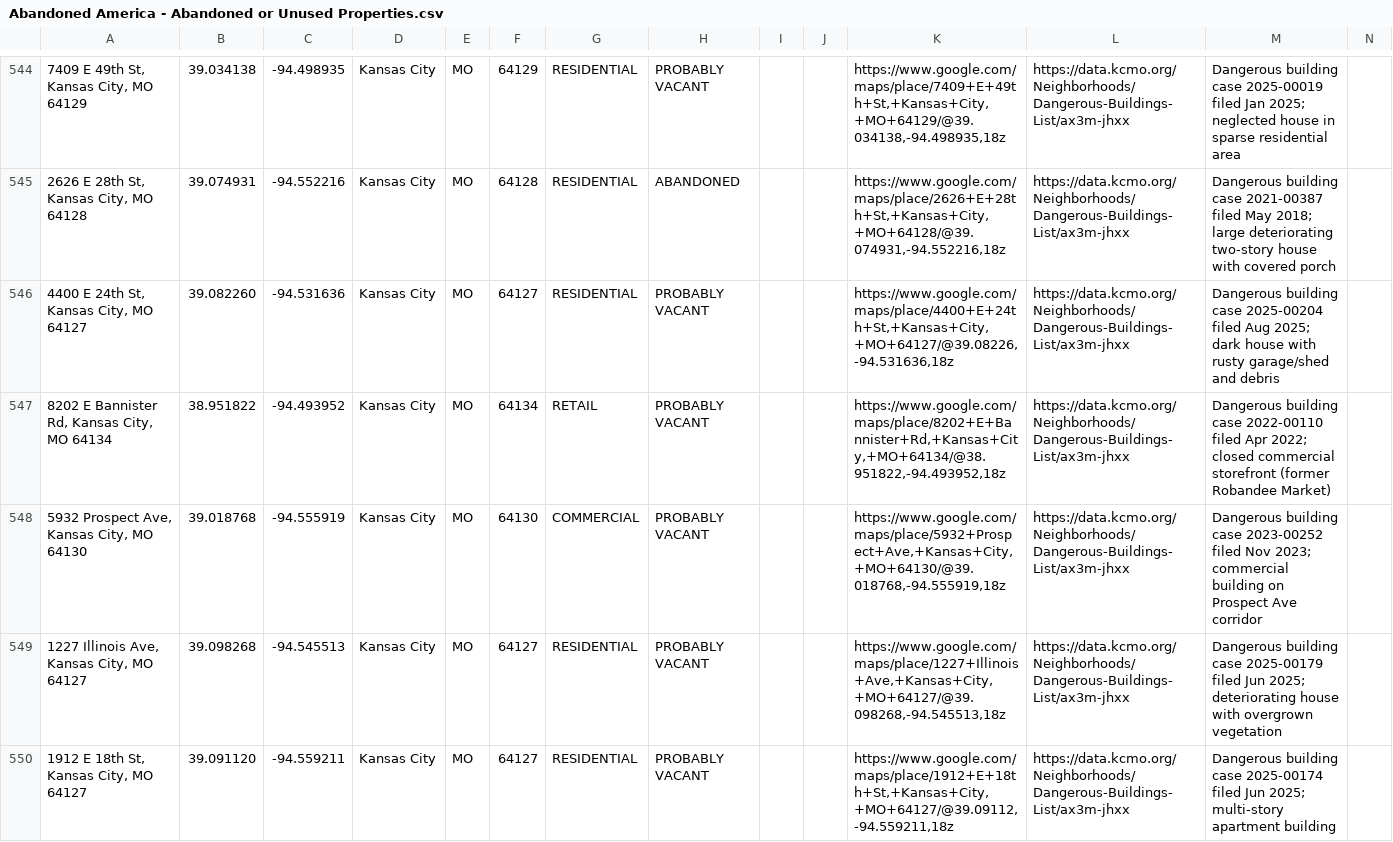
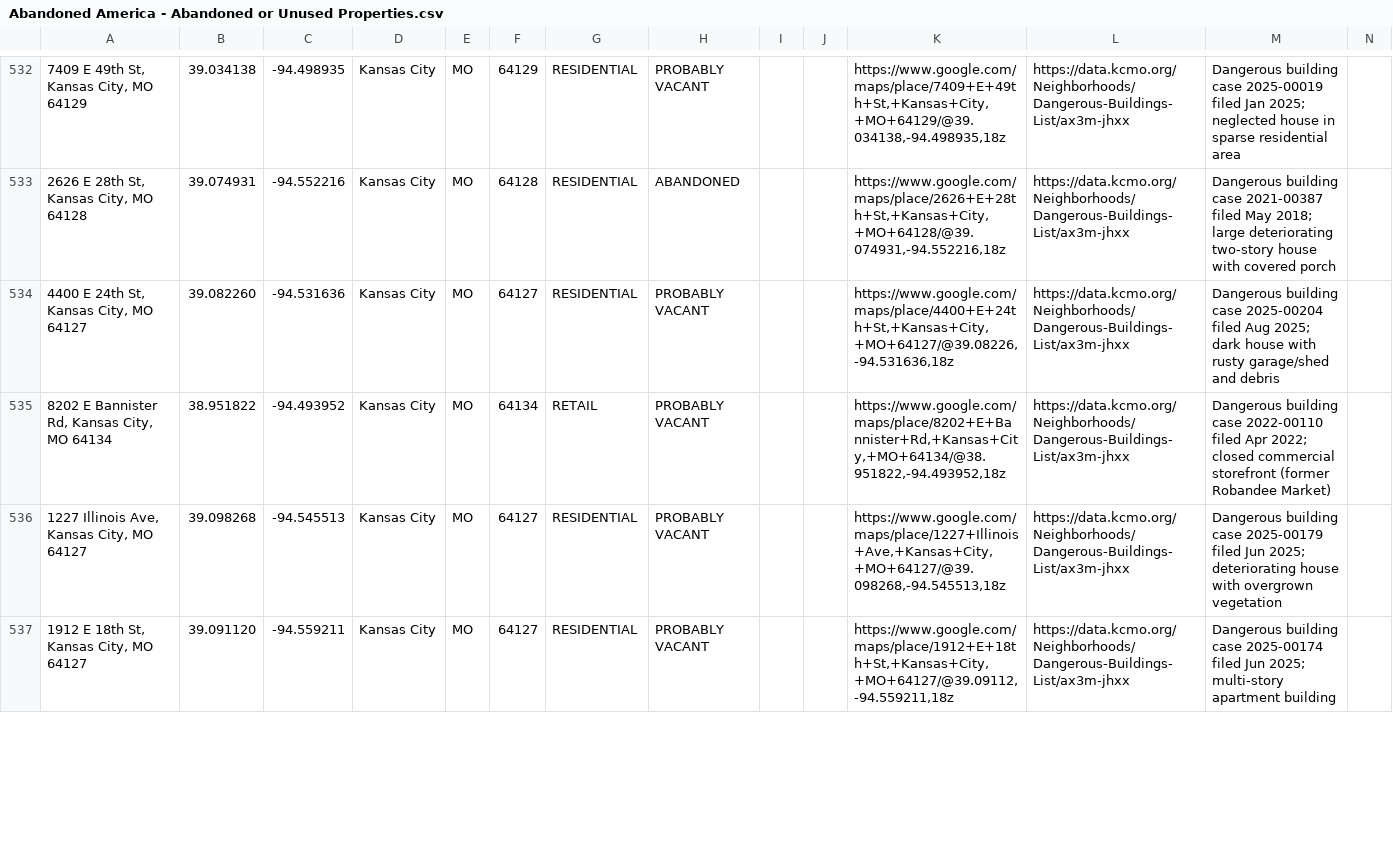
Before and after one commit to coldapache/AbandonedAmerica, a CSV file: Abandoned America - Abandoned or Unused Properties.csv, drawn as a sheet; only a part is shown, gaps mark what is left out; rows hold the shown columns only; the diff covers the shown part only; the diff names each change by its address in the sheet, - before the commit and + after, or states it on an @@ line.

```diff
--- a/Abandoned America - Abandoned or Unused Properties.csv
+++ b/Abandoned America - Abandoned or Unused Properties.csv
-row 548: 5932 Prospect Ave, Kansas City, MO 64130 | 39.018768 | -94.555919 | Kansas City | MO | 64130 | COMMERCIAL | PROBABLY VACANT |  |  | https://www.google.com/maps/place/5932+Prospect+Ave,+Kansas+City,+MO+64130/@39.018768,-94.555919,18z | https://data.kcmo.org/Neighborhoods/Dangerous-Buildings-List/ax3m-jhxx | Dangerous building case 2023-00252 filed Nov 2023; commercial building on Prospect Ave corridor
```
Also changed, not shown: 14 removed rows and 16 edited cells elsewhere in this file.
